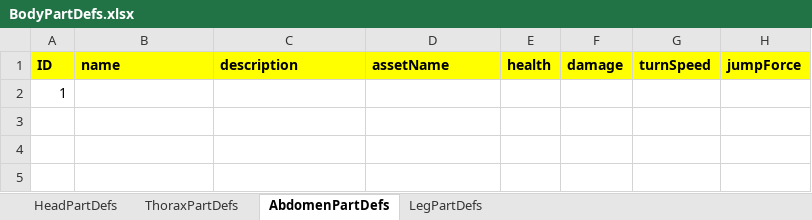
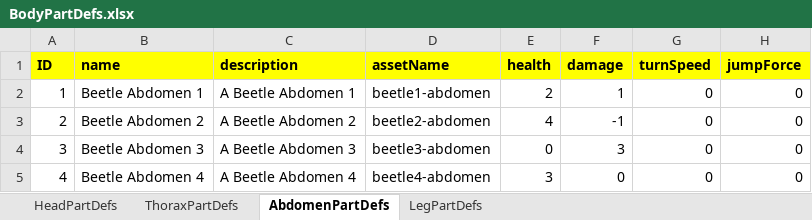
Before and after one commit to Recursiveanomaly/ld35, an Excel workbook: UnityProject/LD35/Assets/StaticDefinitions/BodyPartDefs.xlsx, sheet AbdomenPartDefs, drawn as a sheet; values as stored, in another font and other column widths than the file's, no borders; table styles not drawn; removed rows and columns are numbered as before the commit, all else as after; the diff names each change by its address in the sheet, - before the commit and + after, or states it on an @@ line.

Commit message:
updated BodyPartDefs.xlsx with data

```diff
--- a/UnityProject/LD35/Assets/StaticDefinitions/BodyPartDefs.xlsx (sheet AbdomenPartDefs)
+++ b/UnityProject/LD35/Assets/StaticDefinitions/BodyPartDefs.xlsx (sheet AbdomenPartDefs)
-row 2: 1
+row 2: 1 | Beetle Abdomen 1 | A Beetle Abdomen 1 | beetle1-abdomen | 2 | 1 | 0 | 0
+row 3: 2 | Beetle Abdomen 2 | A Beetle Abdomen 2 | beetle2-abdomen | 4 | -1 | 0 | 0
+row 4: 3 | Beetle Abdomen 3 | A Beetle Abdomen 3 | beetle3-abdomen | 0 | 3 | 0 | 0
+row 5: 4 | Beetle Abdomen 4 | A Beetle Abdomen 4 | beetle4-abdomen | 3 | 0 | 0 | 0
```
Also changed, not shown: sheet LegPartDefs, sheet ThoraxPartDefs, sheet HeadPartDefs, formulas that keep their value.
